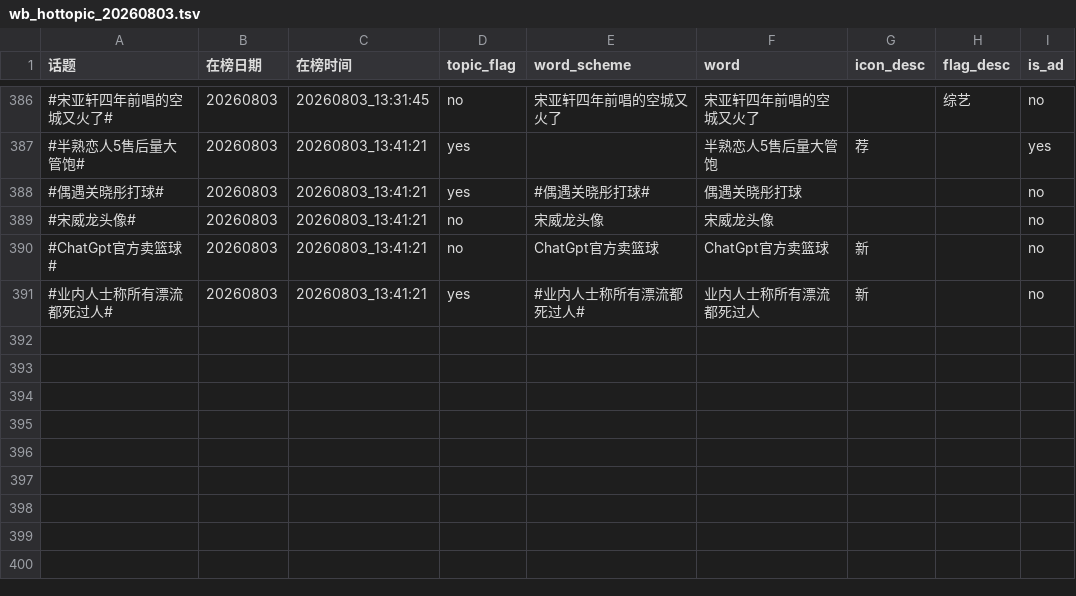
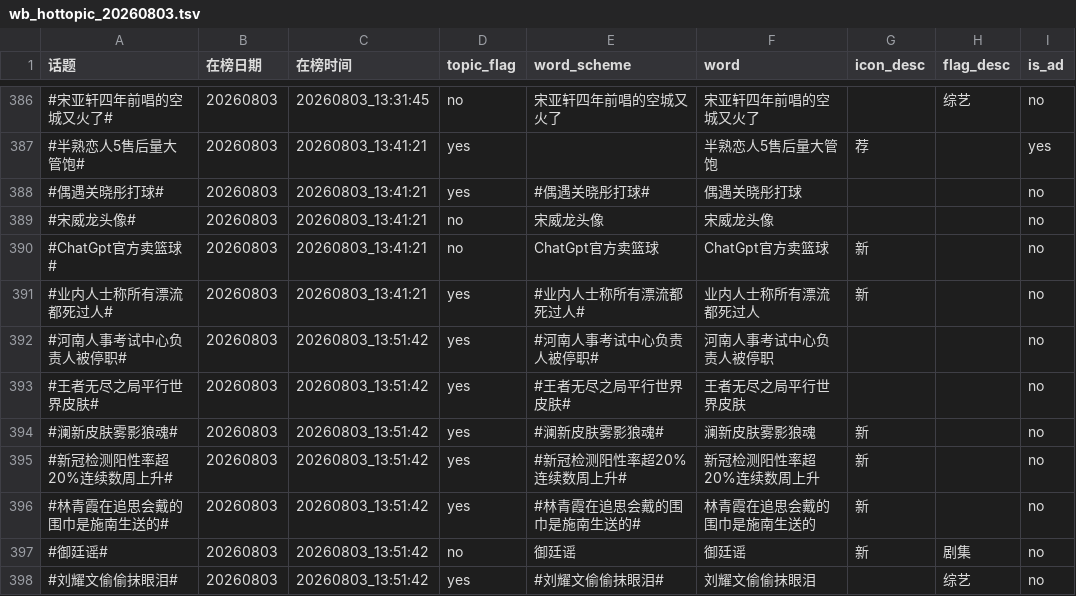
Before and after one commit to xxhe504/hottopic, a TSV file: data/weibo/wb_hottopic_20260803.tsv, drawn as a sheet; only a part is shown, gaps mark what is left out.

```diff
--- a/data/weibo/wb_hottopic_20260803.tsv
+++ b/data/weibo/wb_hottopic_20260803.tsv
@@ -391 +391,8 @@
 #业内人士称所有漂流都死过人#	20260803	20260803_13:41:21	yes	#业内人士称所有漂流都死过人#	业内人士称所有漂流都死过人	新		no
+#河南人事考试中心负责人被停职#	20260803	20260803_13:51:42	yes	#河南人事考试中心负责人被停职#	河南人事考试中心负责人被停职			no
+#王者无尽之局平行世界皮肤#	20260803	20260803_13:51:42	yes	#王者无尽之局平行世界皮肤#	王者无尽之局平行世界皮肤			no
+#澜新皮肤雾影狼魂#	20260803	20260803_13:51:42	yes	#澜新皮肤雾影狼魂#	澜新皮肤雾影狼魂	新		no
+#新冠检测阳性率超20%连续数周上升#	20260803	20260803_13:51:42	yes	#新冠检测阳性率超20%连续数周上升#	新冠检测阳性率超20%连续数周上升	新		no
+#林青霞在追思会戴的围巾是施南生送的#	20260803	20260803_13:51:42	yes	#林青霞在追思会戴的围巾是施南生送的#	林青霞在追思会戴的围巾是施南生送的	新		no
+#御廷谣#	20260803	20260803_13:51:42	no	御廷谣	御廷谣	新	剧集	no
+#刘耀文偷偷抹眼泪#	20260803	20260803_13:51:42	yes	#刘耀文偷偷抹眼泪#	刘耀文偷偷抹眼泪		综艺	no
```
Also changed, not shown: 2 other files.
